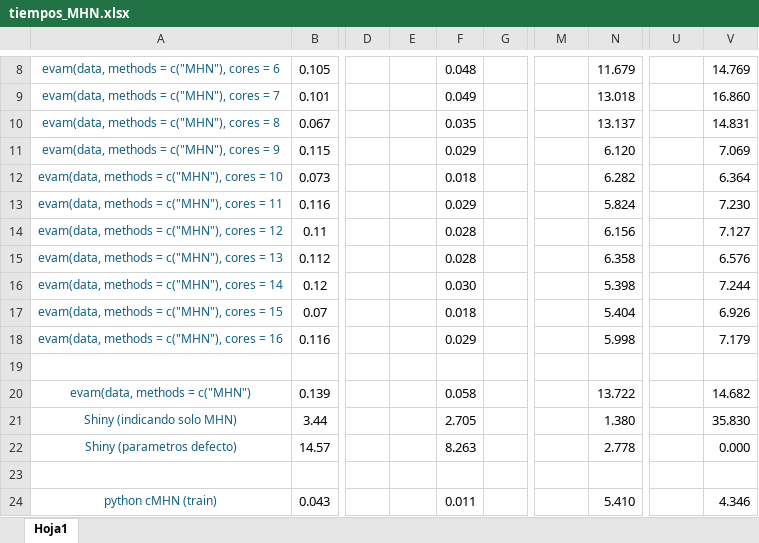
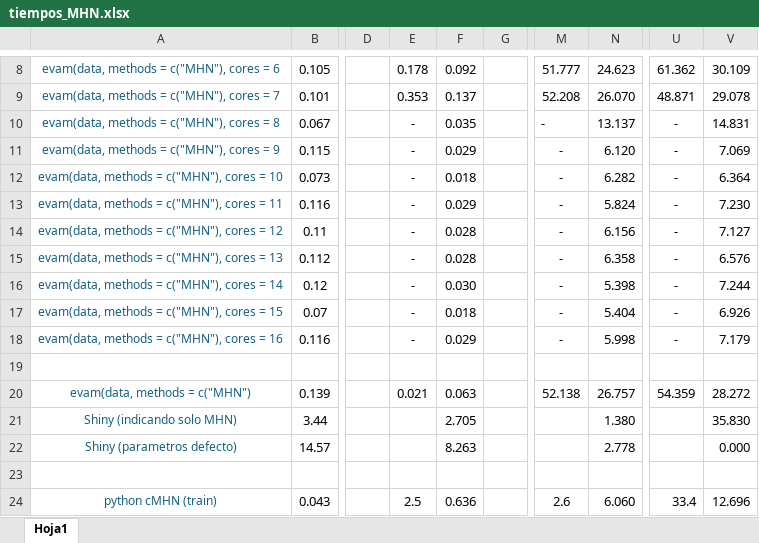
Before and after one commit to SandraMingo/EvAM-Tools, an Excel workbook: Claudia/tiempos_MHN.xlsx, sheet Hoja1, drawn as a sheet; only a part is shown, gaps mark what is left out; values as stored, in another font and other column widths than the file's, no borders; the diff covers the shown part only; the diff names each change by its address in the sheet, - before the commit and + after, or states it on an @@ line.

```diff
--- a/Claudia/tiempos_MHN.xlsx (sheet Hoja1)
+++ b/Claudia/tiempos_MHN.xlsx (sheet Hoja1)
-E8: (empty)
+E8: 0.178
-F8: 0.048
+F8: 0.092
-M8: (empty)
+M8: 51.777
-N8: 11.679
+N8: 24.623
-U8: (empty)
+U8: 61.362
-V8: 14.769
+V8: 30.109
-E9: (empty)
+E9: 0.353
-F9: 0.049
+F9: 0.137
-M9: (empty)
+M9: 52.208
-N9: 13.018
+N9: 26.070
-U9: (empty)
+U9: 48.871
-V9: 16.860
+V9: 29.078
-E10:E18: (empty)
+E10:E18: -
-M10:M18: (empty)
+M10:M18: -
-U10:U18: (empty)
+U10:U18: -
-E20: (empty)
+E20: 0.021
-F20: 0.058
+F20: 0.063
-M20: (empty)
+M20: 52.138
-N20: 13.722
+N20: 26.757
-U20: (empty)
+U20: 54.359
-V20: 14.682
+V20: 28.272
-E24: (empty)
+E24: 2.5
-F24: 0.011
+F24: 0.636
-M24: (empty)
+M24: 2.6
-N24: 5.410
+N24: 6.060
-U24: (empty)
+U24: 33.4
-V24: 4.346
+V24: 12.696
```
Also changed, not shown: 42 edited cells elsewhere in this sheet.
